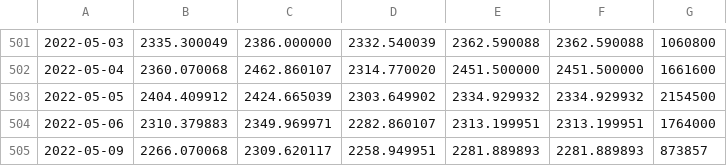
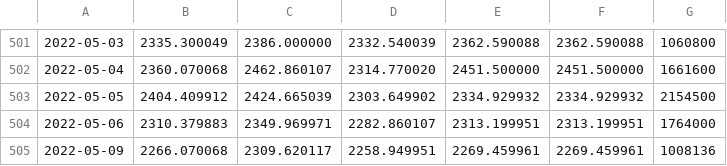
Before and after one commit to LissanKoirala/School, a CSV file: IA/Proof Of Concept/data/GOOG.csv, drawn as a sheet; only a part is shown, gaps mark what is left out.

```diff
--- a/IA/Proof Of Concept/data/GOOG.csv
+++ b/IA/Proof Of Concept/data/GOOG.csv
@@ -504,2 +504,2 @@
 2022-05-06,2310.379883,2349.969971,2282.860107,2313.199951,2313.199951,1764000
-2022-05-09,2266.070068,2309.620117,2258.949951,2281.889893,2281.889893,873857
+2022-05-09,2266.070068,2309.620117,2258.949951,2269.459961,2269.459961,1008136
```
Also changed, not shown: IA/Proof Of Concept/data/AAPL.csv, IA/Proof Of Concept/data/AMZN.csv, 20 other files.
